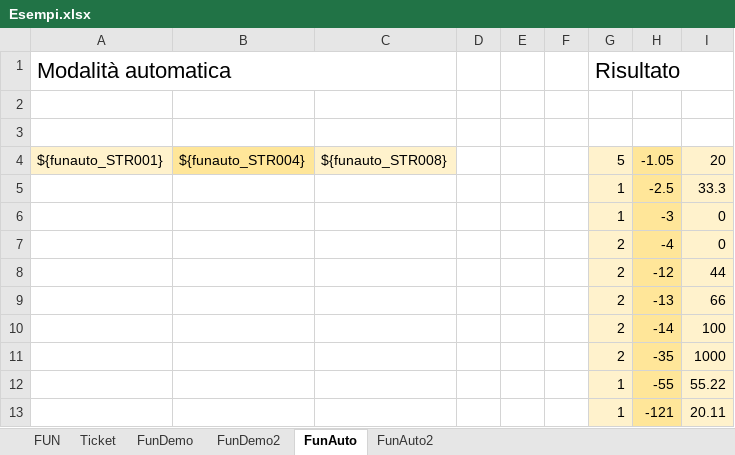
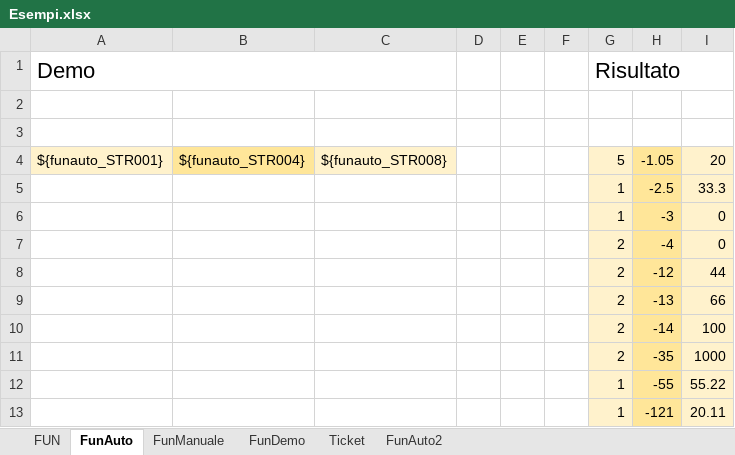
Before and after one commit to MauroWB/JXLS-Main-Rep, an Excel workbook: src/main/resources/esempi_documentazione/Esempi.xlsx, sheet FunAuto, drawn as a sheet; values as stored, in another font and other column widths than the file's, no borders; the diff names each change by its address in the sheet, - before the commit and + after, or states it on an @@ line.

```diff
--- a/src/main/resources/esempi_documentazione/Esempi.xlsx (sheet FunAuto)
+++ b/src/main/resources/esempi_documentazione/Esempi.xlsx (sheet FunAuto)
-sheet tab: FunDemo2
+sheet tab: FunManuale
@@ sheet tab order changed: FUN | FunAuto | FunManuale | FunDemo | Ticket | FunAuto2 @@
-A1: Modalità automatica
+A1: Demo
```
Also changed, not shown: sheet Ticket, sheet FunAuto2, sheet FunManuale, sheet FUN, charts or pictures, 1 other file.
